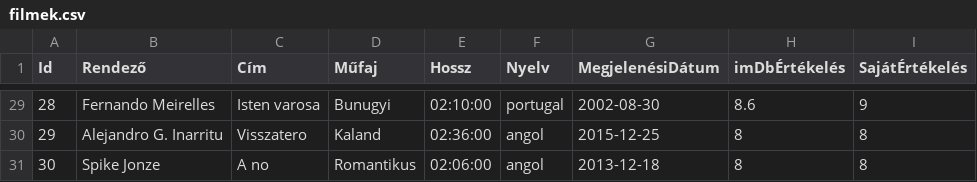
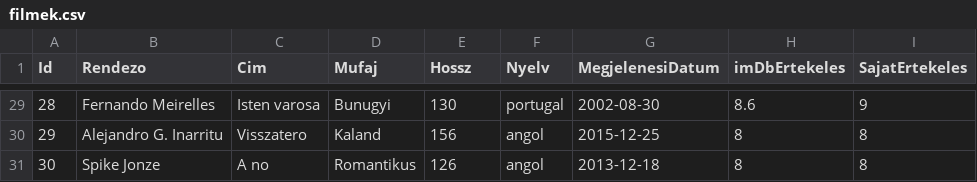
Before and after one commit to joco-bacsi/UjFilmekBackend, a CSV file: FilmKatalogus.Api/bin/Debug/filmek.csv, drawn as a sheet; only a part is shown, gaps mark what is left out; the diff covers the shown part only.

```diff
--- a/FilmKatalogus.Api/bin/Debug/filmek.csv
+++ b/FilmKatalogus.Api/bin/Debug/filmek.csv
@@ -1 +1 @@
-Id,Rendező,Cím,Műfaj,Hossz,Nyelv,MegjelenésiDátum,imDbÉrtékelés,SajátÉrtékelés
+Id,Rendezo,Cim,Mufaj,Hossz,Nyelv,MegjelenesiDatum,imDbErtekeles,SajatErtekeles
@@ -29,3 +29,3 @@ Id,Rendező,Cím,Műfaj,Hossz,Nyelv,MegjelenésiDátum,imDbÉrtékelés,SajátÉ
-28,"Fernando Meirelles","Isten varosa",Bunugyi,02:10:00,portugal,2002-08-30,8.6,9
-29,"Alejandro G. Inarritu",Visszatero,Kaland,02:36:00,angol,2015-12-25,8,8
-30,"Spike Jonze","A no",Romantikus,02:06:00,angol,2013-12-18,8,8
+28,"Fernando Meirelles","Isten varosa",Bunugyi,130,portugal,2002-08-30,8.6,9
+29,"Alejandro G. Inarritu",Visszatero,Kaland,156,angol,2015-12-25,8,8
+30,"Spike Jonze","A no",Romantikus,126,angol,2013-12-18,8,8
```
Also changed, not shown: 27 edited cells elsewhere in this file, 29 other files.
